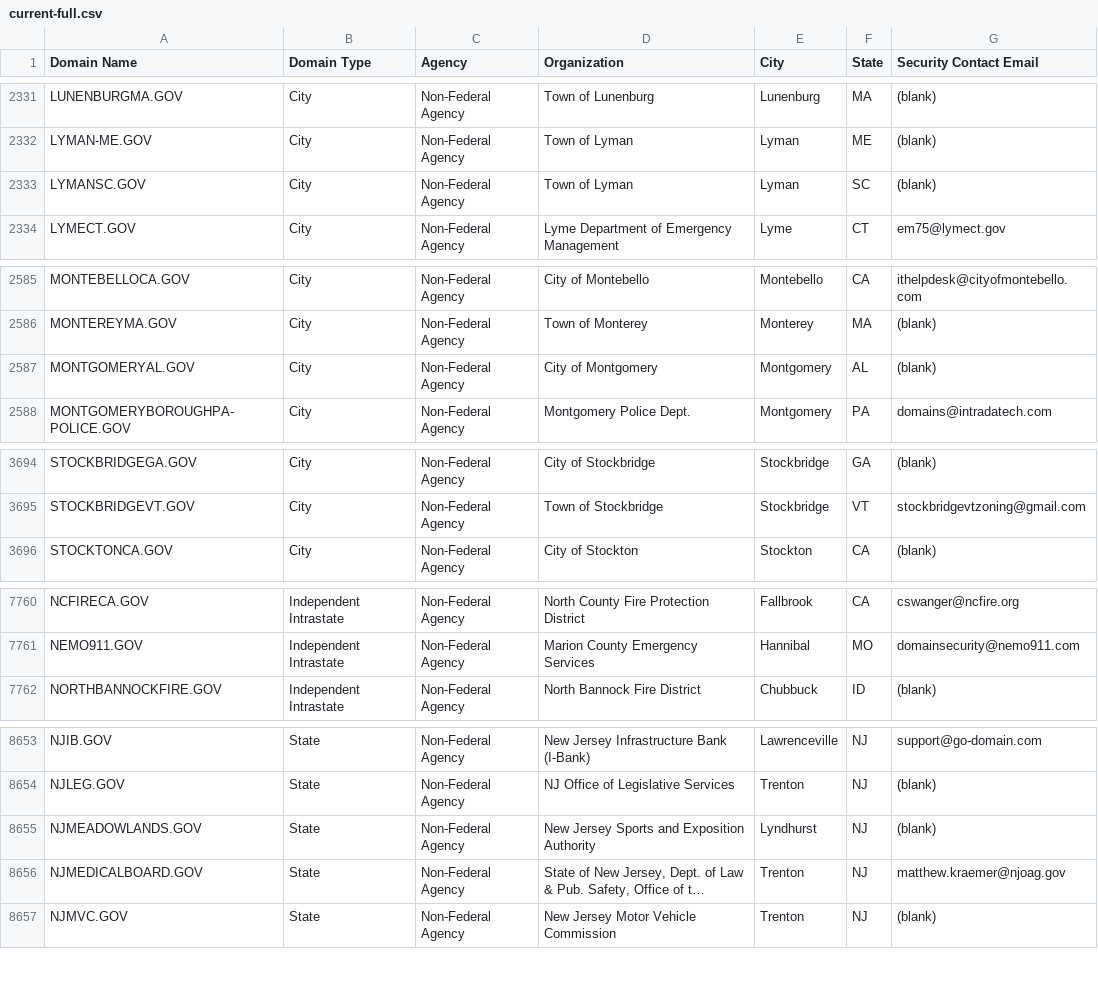
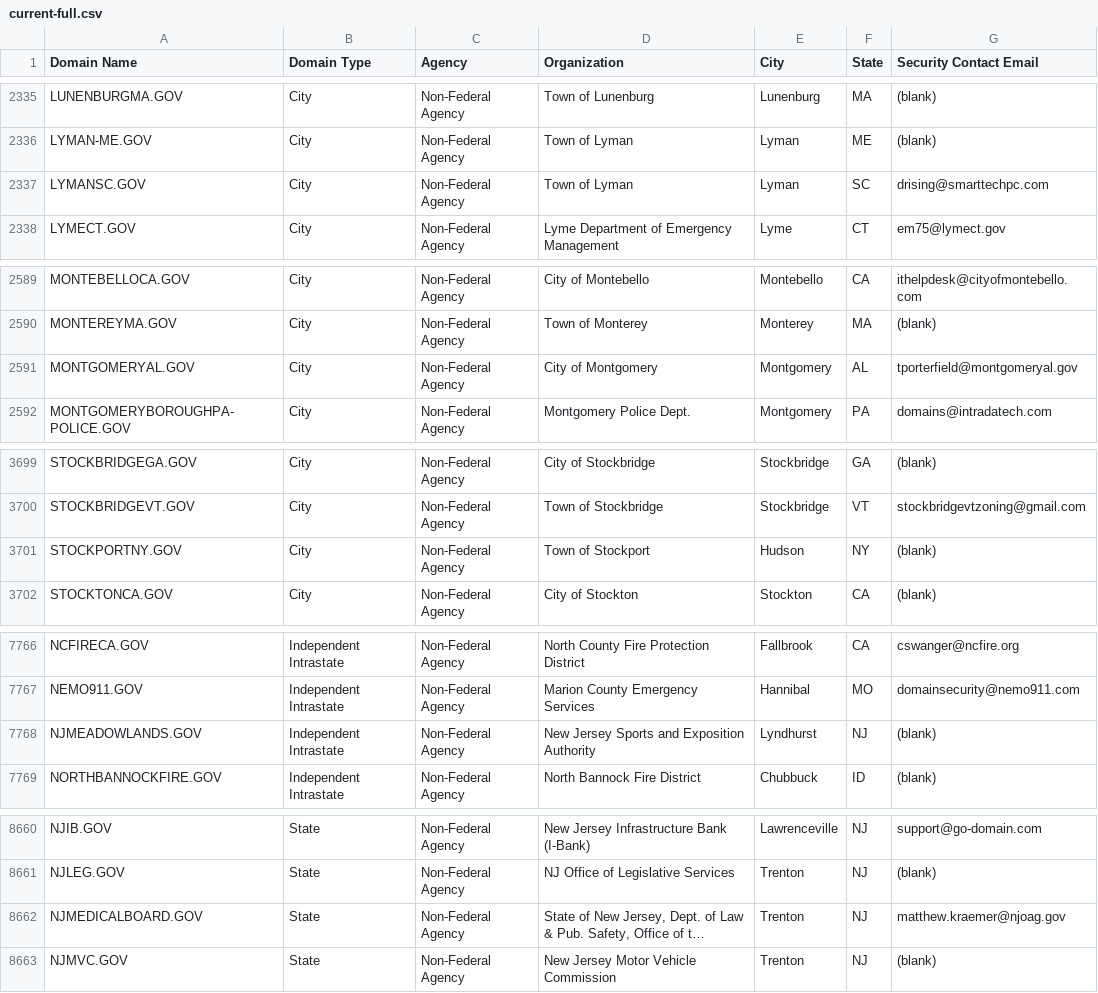
Before and after one commit to cisagov/dotgov-data, a CSV file: current-full.csv, drawn as a sheet; only a part is shown, gaps mark what is left out; long unchanged cells end in …; removed rows and columns are numbered as before the commit, all else as after; the diff covers the shown part only; the diff names each change by its address in the sheet, - before the commit and + after, or states it on an @@ line.

```diff
--- a/current-full.csv
+++ b/current-full.csv
-G2337 (Security Contact Email): (blank)
+G2337 (Security Contact Email): drising@smarttechpc.com
-G2591 (Security Contact Email): (blank)
+G2591 (Security Contact Email): tporterfield@montgomeryal.gov
+row 3701: STOCKPORTNY.GOV | City | Non-Federal Agency | Town of Stockport | Hudson | NY | (blank)
+row 7768: NJMEADOWLANDS.GOV | Independent Intrastate | Non-Federal Agency | New Jersey Sports and Exposition Authority | Lyndhurst | NJ | (blank)
-row 8655: NJMEADOWLANDS.GOV | State | Non-Federal Agency | New Jersey Sports and Exposition Authority | Lyndhurst | NJ | (blank)
```
Also changed, not shown: 5 added rows and 1 edited cell elsewhere in this file.
